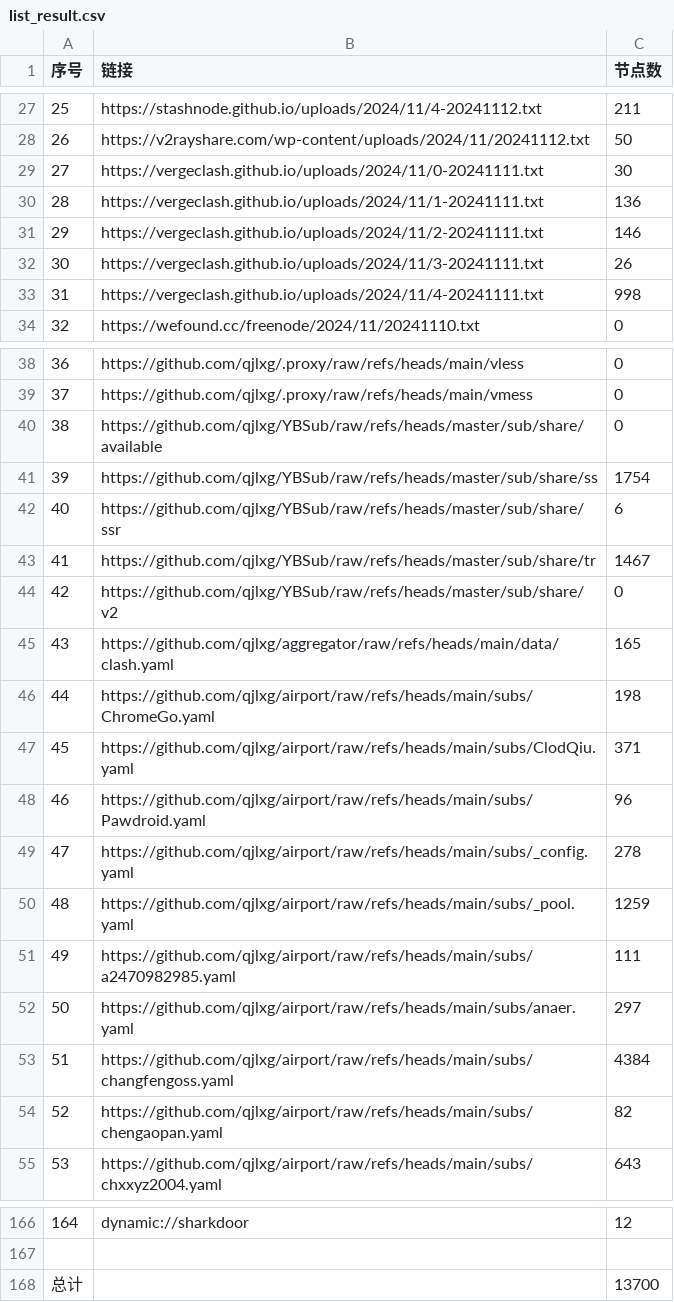
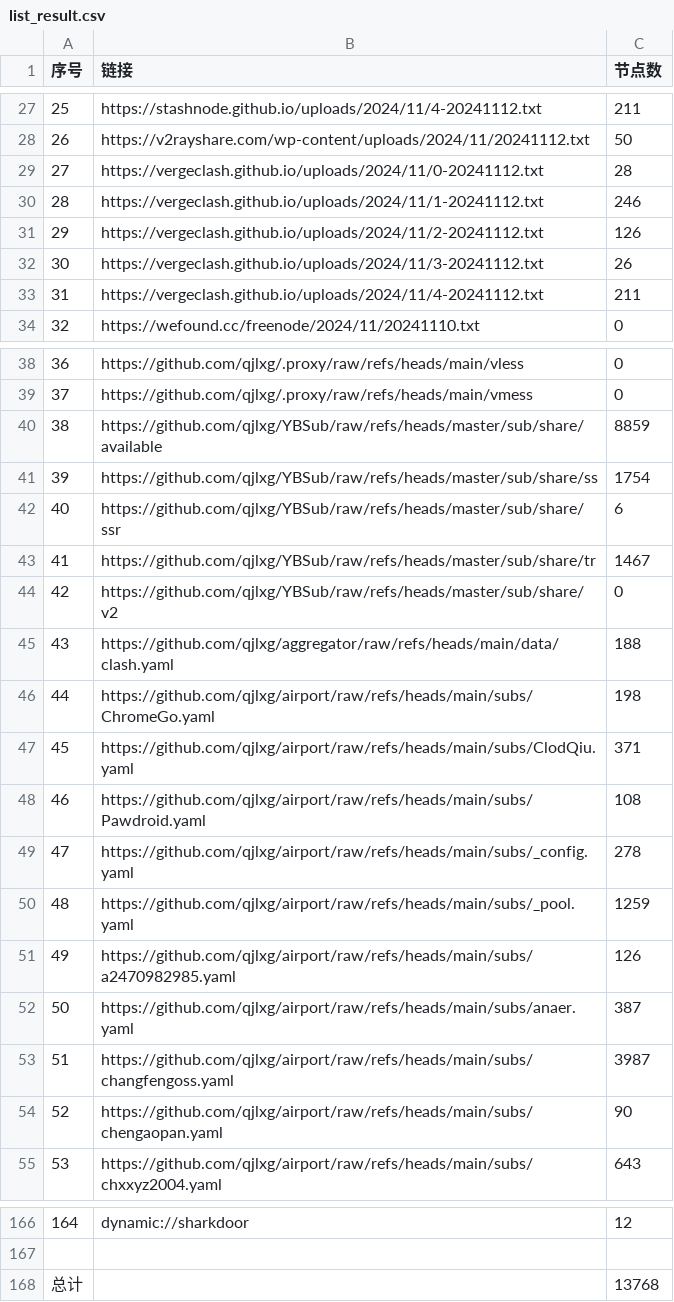
Before and after one commit to qjlxg/ss3, a CSV file: list_result.csv, drawn as a sheet; only a part is shown, gaps mark what is left out; the diff covers the shown part only.

```diff
--- a/list_result.csv
+++ b/list_result.csv
@@ -28,7 +28,7 @@
 26,https://v2rayshare.com/wp-content/uploads/2024/11/20241112.txt,50
-27,https://vergeclash.github.io/uploads/2024/11/0-20241111.txt,30
-28,https://vergeclash.github.io/uploads/2024/11/1-20241111.txt,136
-29,https://vergeclash.github.io/uploads/2024/11/2-20241111.txt,146
-30,https://vergeclash.github.io/uploads/2024/11/3-20241111.txt,26
-31,https://vergeclash.github.io/uploads/2024/11/4-20241111.txt,998
+27,https://vergeclash.github.io/uploads/2024/11/0-20241112.txt,28
+28,https://vergeclash.github.io/uploads/2024/11/1-20241112.txt,246
+29,https://vergeclash.github.io/uploads/2024/11/2-20241112.txt,126
+30,https://vergeclash.github.io/uploads/2024/11/3-20241112.txt,26
+31,https://vergeclash.github.io/uploads/2024/11/4-20241112.txt,211
 32,https://wefound.cc/freenode/2024/11/20241110.txt,0
@@ -39,3 +39,3 @@
 37,https://github.com/qjlxg/.proxy/raw/refs/heads/main/vmess,0
-38,https://github.com/qjlxg/YBSub/raw/refs/heads/master/sub/share/available,0
+38,https://github.com/qjlxg/YBSub/raw/refs/heads/master/sub/share/available,8859
 39,https://github.com/qjlxg/YBSub/raw/refs/heads/master/sub/share/ss,1754
@@ -44,12 +44,12 @@
 42,https://github.com/qjlxg/YBSub/raw/refs/heads/master/sub/share/v2,0
-43,https://github.com/qjlxg/aggregator/raw/refs/heads/main/data/clash.yaml,165
+43,https://github.com/qjlxg/aggregator/raw/refs/heads/main/data/clash.yaml,188
 44,https://github.com/qjlxg/airport/raw/refs/heads/main/subs/ChromeGo.yaml,198
 45,https://github.com/qjlxg/airport/raw/refs/heads/main/subs/ClodQiu.yaml,371
-46,https://github.com/qjlxg/airport/raw/refs/heads/main/subs/Pawdroid.yaml,96
+46,https://github.com/qjlxg/airport/raw/refs/heads/main/subs/Pawdroid.yaml,108
 47,https://github.com/qjlxg/airport/raw/refs/heads/main/subs/_config.yaml,278
 48,https://github.com/qjlxg/airport/raw/refs/heads/main/subs/_pool.yaml,1259
-49,https://github.com/qjlxg/airport/raw/refs/heads/main/subs/a2470982985.yaml,111
-50,https://github.com/qjlxg/airport/raw/refs/heads/main/subs/anaer.yaml,297
-51,https://github.com/qjlxg/airport/raw/refs/heads/main/subs/changfengoss.yaml,4384
-52,https://github.com/qjlxg/airport/raw/refs/heads/main/subs/chengaopan.yaml,82
+49,https://github.com/qjlxg/airport/raw/refs/heads/main/subs/a2470982985.yaml,126
+50,https://github.com/qjlxg/airport/raw/refs/heads/main/subs/anaer.yaml,387
+51,https://github.com/qjlxg/airport/raw/refs/heads/main/subs/changfengoss.yaml,3987
+52,https://github.com/qjlxg/airport/raw/refs/heads/main/subs/chengaopan.yaml,90
 53,https://github.com/qjlxg/airport/raw/refs/heads/main/subs/chxxyz2004.yaml,643
@@ -167,2 +167,2 @@
 
-总计,,13700
+总计,,13768
```
Also changed, not shown: 16 edited cells elsewhere in this file, 20 other files.
